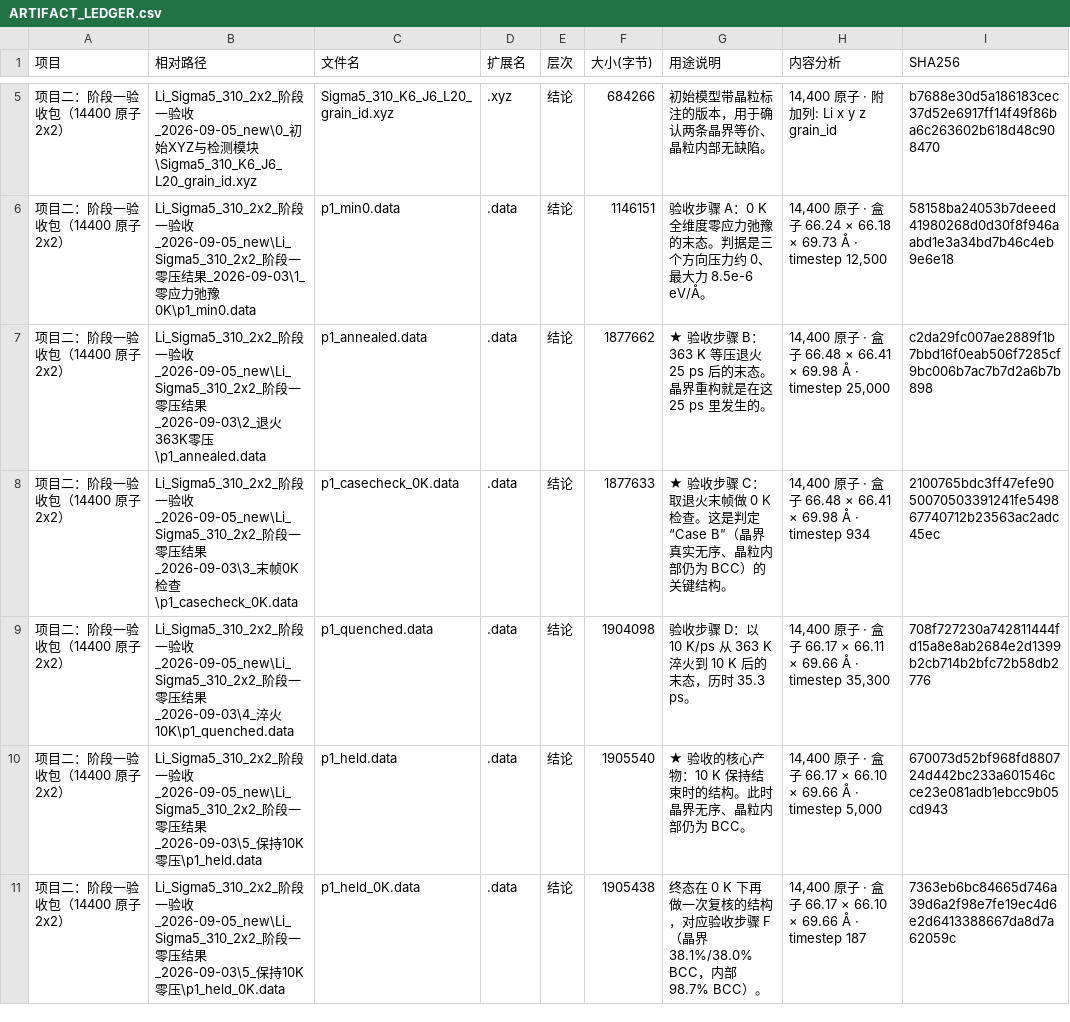
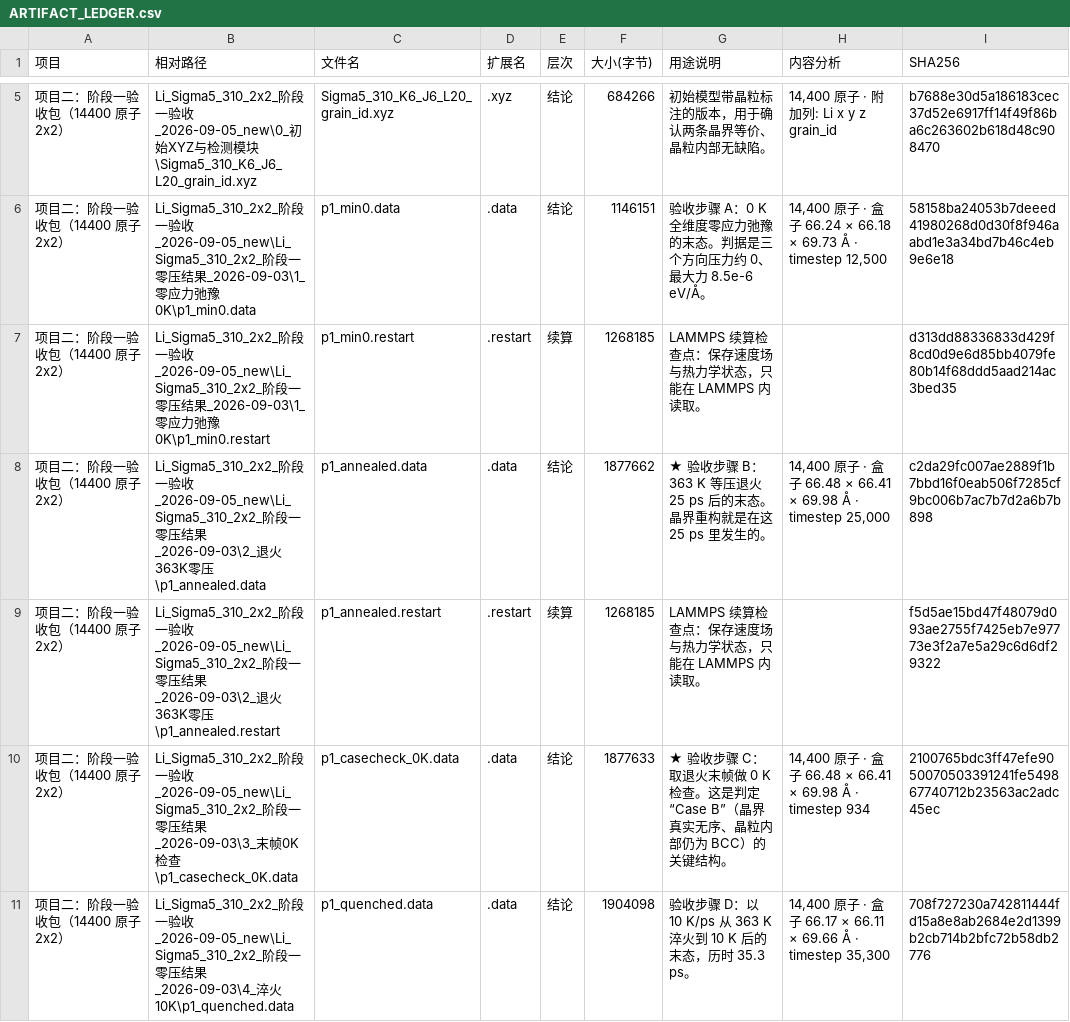
Before and after one commit to Star-1222/li-grain-boundary-soap, a CSV file: ARTIFACT_LEDGER.csv, drawn as a sheet; only a part is shown, gaps mark what is left out; the shorter side is filled out with more unchanged rows; the diff covers the shown part only.

Commit message:
将 LAMMPS 检查点纳入版本控制
.restart 保存速度场与热力学状态，而 .data 只写坐标，无法据此还原；
丢失后必须从上一阶段重跑。11 个文件共 6.6 MB，体积很小但不可再生。

- .gitignore 不再排除 *.restart
- 台账增至 518 条（仅仓库内容）
- 数据清单降至 60 条 / 466.2 MB，剩余均为可重建或可重新获取的内容

```diff
--- a/ARTIFACT_LEDGER.csv
+++ b/ARTIFACT_LEDGER.csv
@@ -6,3 +6,5 @@
 项目二：阶段一验收包（14400 原子 2x2）,Li_Sigma5_310_2x2_阶段一验收_2026-09-05_new\Li_Sigma5_310_2x2_阶段一零压结果_2026-09-03\1_零应力弛豫0K\p1_min0.data,p1_min0.data,.data,结论,1146151,验收步骤 A：0 K 全维度零应力弛豫的末态。判据是三个方向压力约 0、最大力 8.5e-6 eV/Å。,"14,400 原子 · 盒子 66.24 × 66.18 × 69.73 Å · timestep 12,500",58158ba24053b7deeed41980268d0d30f8f946aabd1e3a34bd7b46c4eb9e6e18
+项目二：阶段一验收包（14400 原子 2x2）,Li_Sigma5_310_2x2_阶段一验收_2026-09-05_new\Li_Sigma5_310_2x2_阶段一零压结果_2026-09-03\1_零应力弛豫0K\p1_min0.restart,p1_min0.restart,.restart,续算,1268185,LAMMPS 续算检查点：保存速度场与热力学状态，只能在 LAMMPS 内读取。,,d313dd88336833d429f8cd0d9e6d85bb4079fe80b14f68ddd5aad214ac3bed35
 项目二：阶段一验收包（14400 原子 2x2）,Li_Sigma5_310_2x2_阶段一验收_2026-09-05_new\Li_Sigma5_310_2x2_阶段一零压结果_2026-09-03\2_退火363K零压\p1_annealed.data,p1_annealed.data,.data,结论,1877662,★ 验收步骤 B：363 K 等压退火 25 ps 后的末态。晶界重构就是在这 25 ps 里发生的。,"14,400 原子 · 盒子 66.48 × 66.41 × 69.98 Å · timestep 25,000",c2da29fc007ae2889f1b7bbd16f0eab506f7285cf9bc006b7ac7b7d2a6b7b898
+项目二：阶段一验收包（14400 原子 2x2）,Li_Sigma5_310_2x2_阶段一验收_2026-09-05_new\Li_Sigma5_310_2x2_阶段一零压结果_2026-09-03\2_退火363K零压\p1_annealed.restart,p1_annealed.restart,.restart,续算,1268185,LAMMPS 续算检查点：保存速度场与热力学状态，只能在 LAMMPS 内读取。,,f5d5ae15bd47f48079d093ae2755f7425eb7e97773e3f2a7e5a29c6d6df29322
 项目二：阶段一验收包（14400 原子 2x2）,Li_Sigma5_310_2x2_阶段一验收_2026-09-05_new\Li_Sigma5_310_2x2_阶段一零压结果_2026-09-03\3_末帧0K检查\p1_casecheck_0K.data,p1_casecheck_0K.data,.data,结论,1877633,★ 验收步骤 C：取退火末帧做 0 K 检查。这是判定“Case B”（晶界真实无序、晶粒内部仍为 BCC）的关键结构。,"14,400 原子 · 盒子 66.48 × 66.41 × 69.98 Å · timestep 934",2100765bdc3ff47efe9050070503391241fe549867740712b23563ac2adc45ec
```
Also changed, not shown: 9 added rows and 7 edited cells elsewhere in this file, DATA_MANIFEST.csv, 14 other files.
